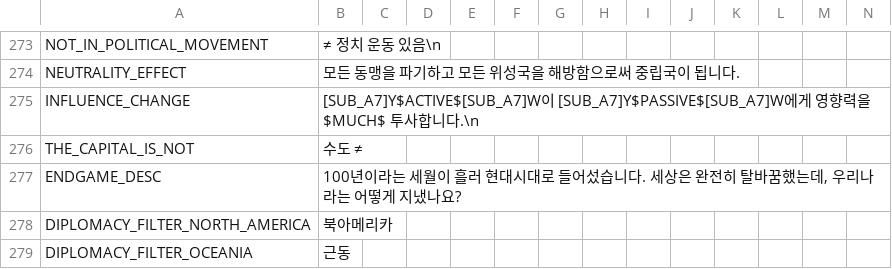
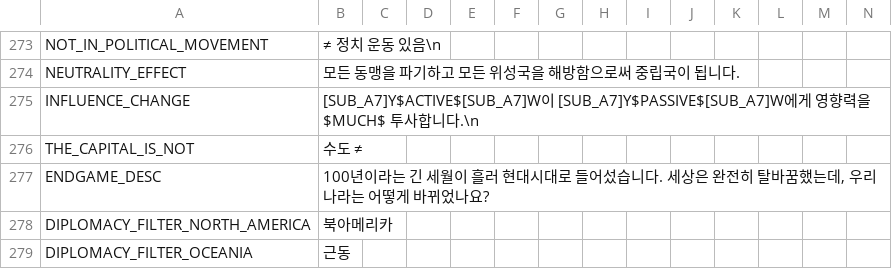
Before and after one commit to kimjeon-il/-Historical-Project-Mod-Korean-Patch, a CSV file: localisation/00_HPM_Misc.csv, drawn as a sheet; only a part is shown, gaps mark what is left out.

Commit message:
Update 00_HPM_Misc.csv

```diff
--- a/localisation/00_HPM_Misc.csv
+++ b/localisation/00_HPM_Misc.csv
@@ -276,3 +276,3 @@ INFLUENCE_CHANGE; [SUB_A7]Y$ACTIVE$[SUB_A7]W이 [SUB_A7]Y$PASSIVE$[SUB_A7]W에
 THE_CAPITAL_IS_NOT; 수도 ≠;;;;;;;;;;;;;
-ENDGAME_DESC;100년이라는 세월이 흘러 현대시대로 들어섰습니다. 세상은 완전히 탈바꿈했는데, 우리나라는 어떻게 지냈나요?;;;;;;;;;;;;;
+ENDGAME_DESC;100년이라는 긴 세월이 흘러 현대시대로 들어섰습니다. 세상은 완전히 탈바꿈했는데, 우리나라는 어떻게 바뀌었나요?;;;;;;;;;;;;;
 DIPLOMACY_FILTER_NORTH_AMERICA;북아메리카;;;;;;;;;;;;;
```
